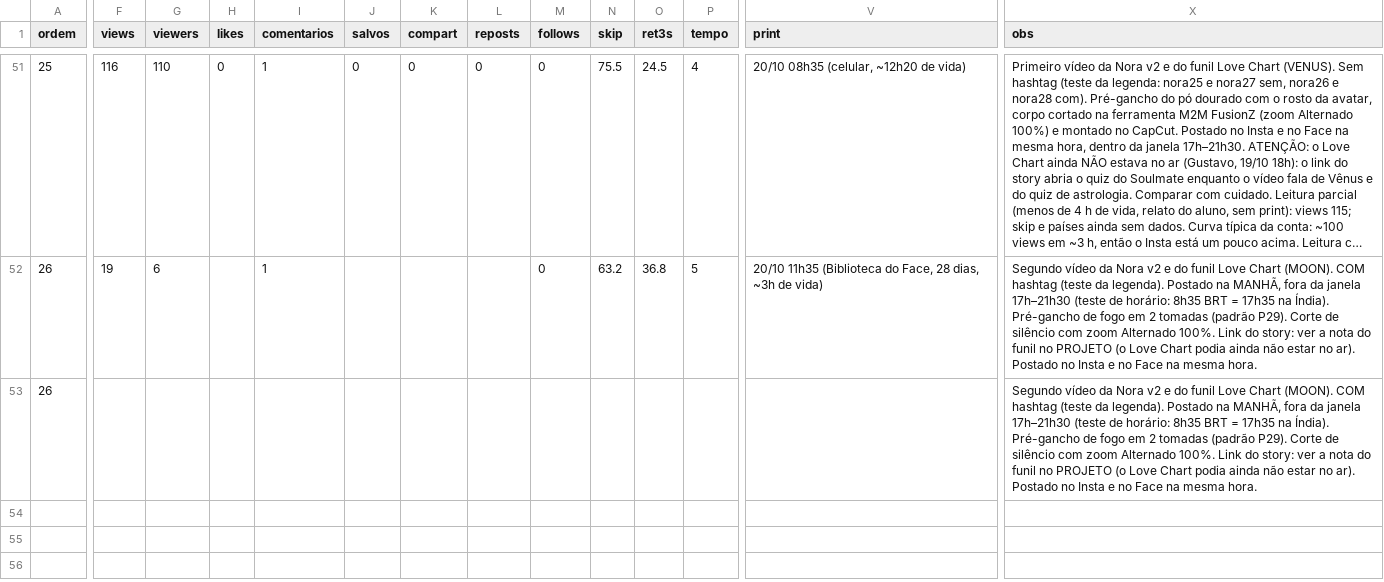
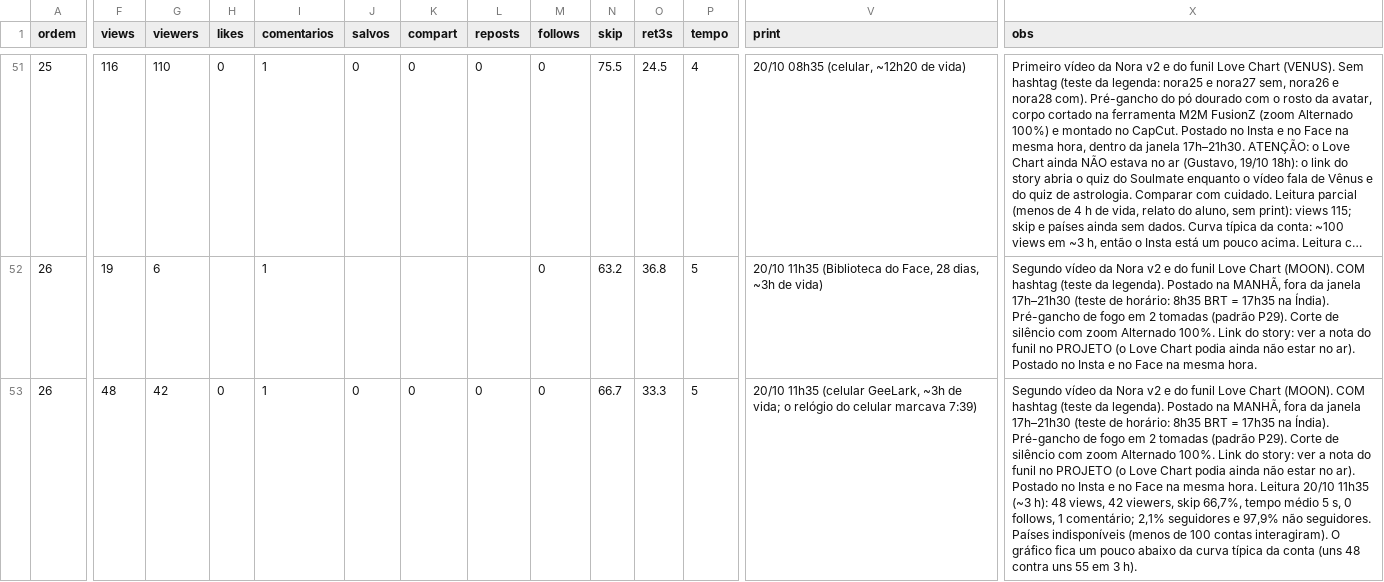
Before and after one commit to caramguilherme/IA-SINTETICO-PRODUTOR, a CSV file: METRICAS-NORA.csv, drawn as a sheet; only a part is shown, gaps mark what is left out; long unchanged cells end in …; the diff names each change by its address in the sheet, - before the commit and + after, or states it on an @@ line.

```diff
--- a/METRICAS-NORA.csv
+++ b/METRICAS-NORA.csv
-F53 (views): (empty)
+F53 (views): 48
-G53 (viewers): (empty)
+G53 (viewers): 42
-H53 (likes): (empty)
+H53 (likes): 0
-I53 (comentarios): (empty)
+I53 (comentarios): 1
-J53 (salvos): (empty)
+J53 (salvos): 0
-K53 (compart): (empty)
+K53 (compart): 0
-L53 (reposts): (empty)
+L53 (reposts): 0
-M53 (follows): (empty)
+M53 (follows): 0
-N53 (skip): (empty)
+N53 (skip): 66.7
-O53 (ret3s): (empty)
+O53 (ret3s): 33.3
-P53 (tempo): (empty)
+P53 (tempo): 5
-V53 (print): (empty)
+V53 (print): 20/10 11h35 (celular GeeLark, ~3h de vida; o relógio do celular marcava 7:39)
-X53 (obs): …mesma hora.
+X53 (obs): …mesma hora. Leitura 20/10 11h35 (~3 h): 48 views, 42 viewers, skip 66,7%, tempo médio 5 s, 0 follows, 1 comentário; 2,1% seguidores e 97,9% não seguidores. Países indisponíveis (menos de 100 contas interagiram). O gráfico fica um pouco abaixo da curva típica da conta (uns 48 contra uns 55 em 3 h).
```
Also changed, not shown: 1 other file.
